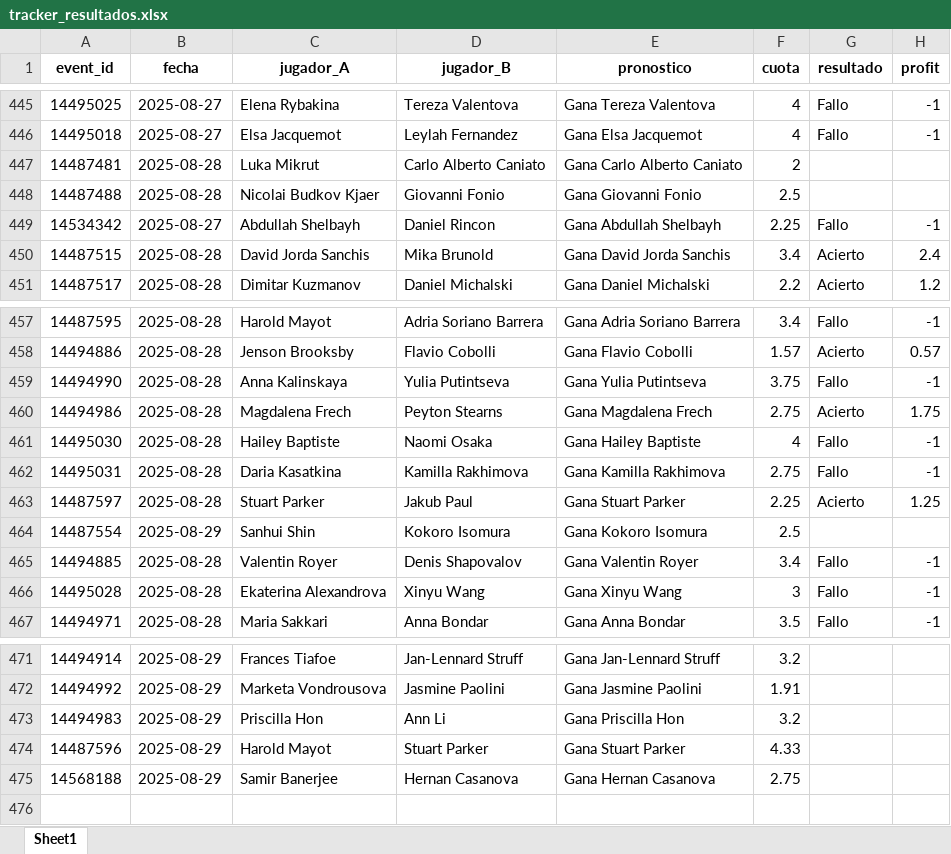
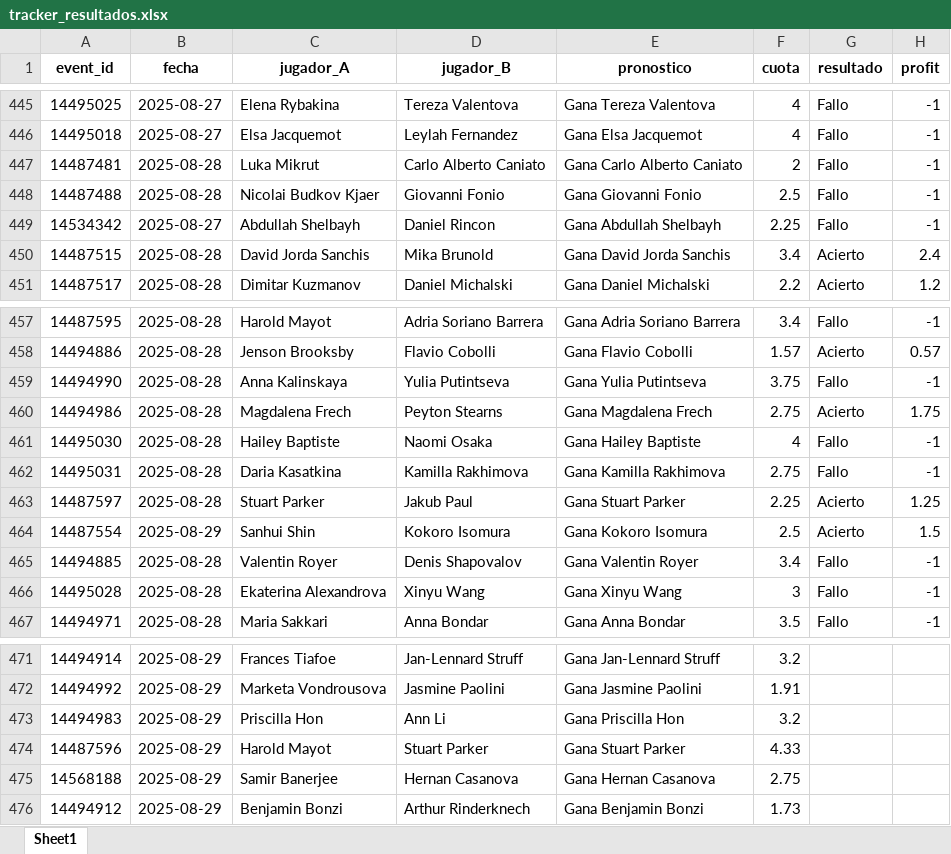
Before and after one commit to andreuroigv/tennis-tracker-app, an Excel workbook: tracker_resultados.xlsx, sheet Sheet1, drawn as a sheet; only a part is shown, gaps mark what is left out; values as stored, in another font and other column widths than the file's, no borders; the diff names each change by its address in the sheet, - before the commit and + after, or states it on an @@ line.

Commit message:
🔄 Actualización automática del tracker

```diff
--- a/tracker_resultados.xlsx (sheet Sheet1)
+++ b/tracker_resultados.xlsx (sheet Sheet1)
-G447:G448 (resultado): (empty)
+G447:G448 (resultado): Fallo
-H447:H448 (profit): (empty)
+H447:H448 (profit): -1
-G464 (resultado): (empty)
+G464 (resultado): Acierto
-H464 (profit): (empty)
+H464 (profit): 1.5
+row 476: 14494912 | 2025-08-29 | Benjamin Bonzi | Arthur Rinderknech | Gana Benjamin Bonzi | 1.73
```
